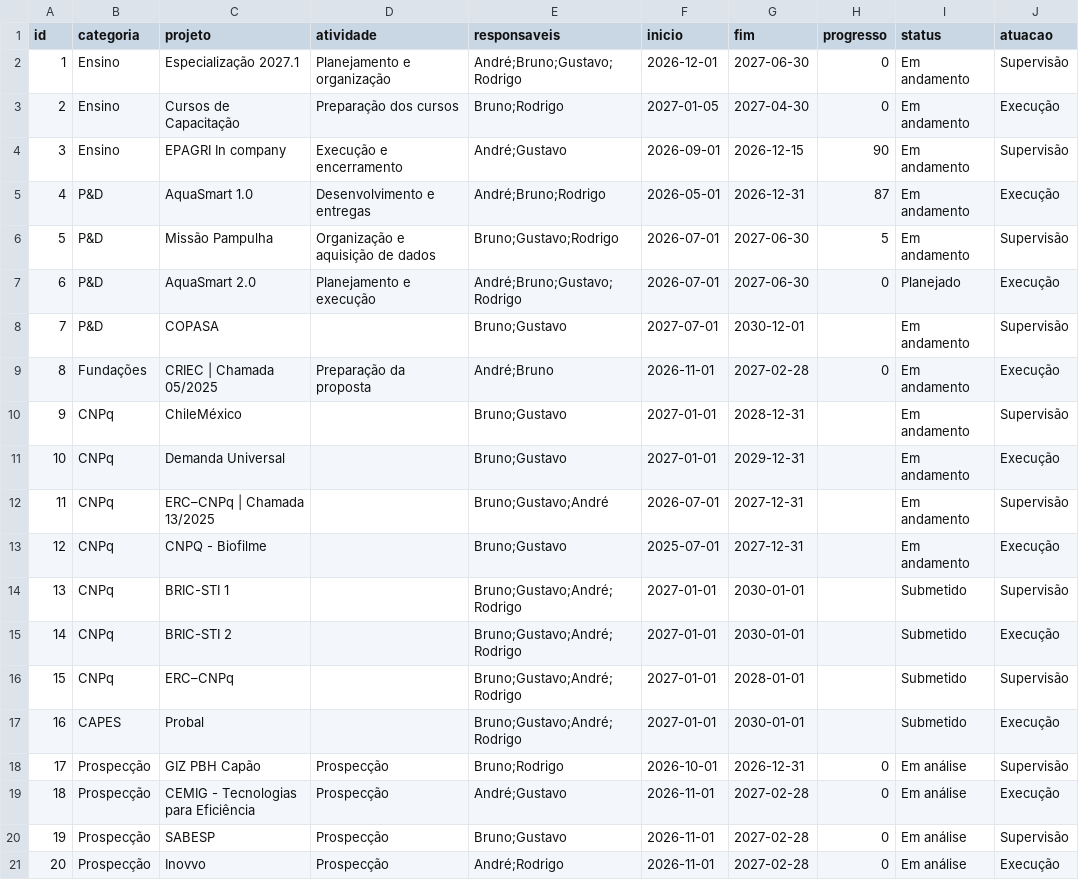
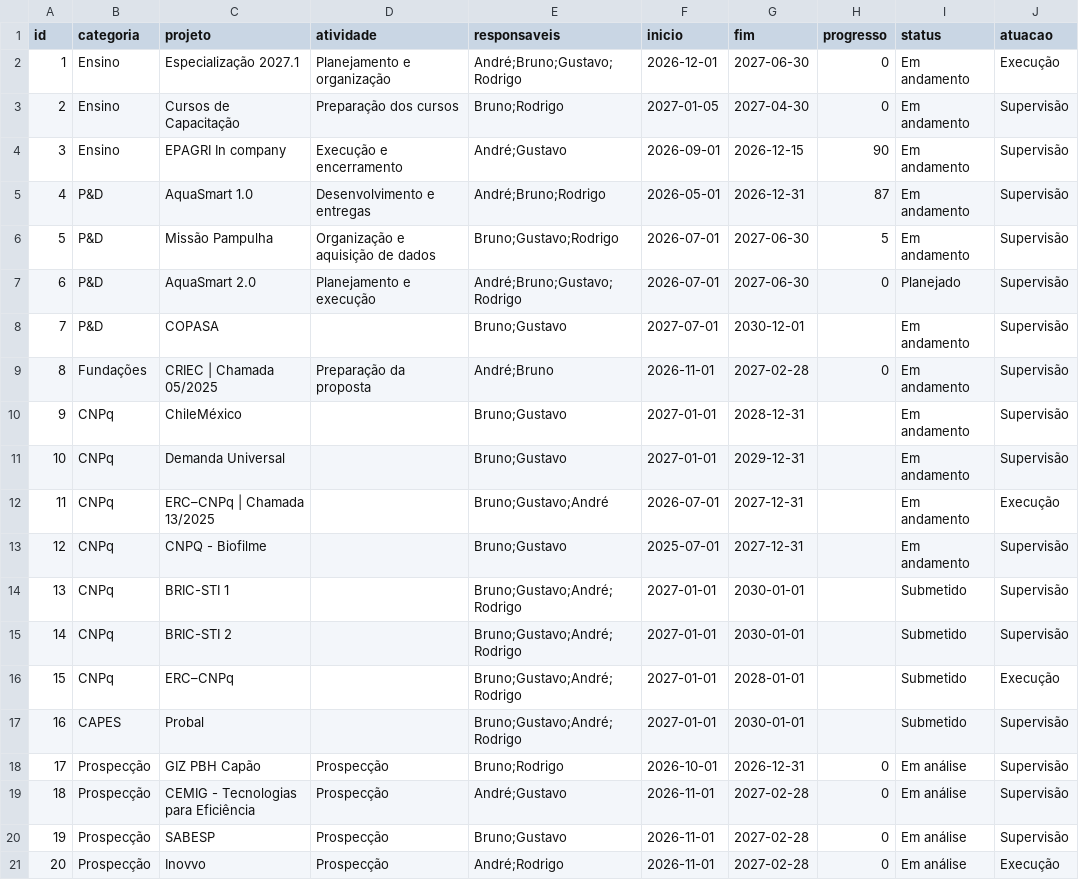
Before and after one commit to perdigaorodrigo/Gantt_Gest-o, a CSV file: projetos.csv, drawn as a sheet.

```diff
--- a/projetos.csv
+++ b/projetos.csv
@@ -1,20 +1,20 @@
 id,categoria,projeto,atividade,responsaveis,inicio,fim,progresso,status,atuacao
-1,Ensino,Especialização 2027.1,Planejamento e organização,André;Bruno;Gustavo;Rodrigo,2026-12-01,2027-06-30,0,Em andamento,Supervisão
-2,Ensino,Cursos de Capacitação,Preparação dos cursos,Bruno;Rodrigo,2027-01-05,2027-04-30,0,Em andamento,Execução
+1,Ensino,Especialização 2027.1,Planejamento e organização,André;Bruno;Gustavo;Rodrigo,2026-12-01,2027-06-30,0,Em andamento,Execução
+2,Ensino,Cursos de Capacitação,Preparação dos cursos,Bruno;Rodrigo,2027-01-05,2027-04-30,0,Em andamento,Supervisão
 3,Ensino,EPAGRI In company,Execução e encerramento,André;Gustavo,2026-09-01,2026-12-15,90,Em andamento,Supervisão
-4,P&D,AquaSmart 1.0,Desenvolvimento e entregas,André;Bruno;Rodrigo,2026-05-01,2026-12-31,87,Em andamento,Execução
+4,P&D,AquaSmart 1.0,Desenvolvimento e entregas,André;Bruno;Rodrigo,2026-05-01,2026-12-31,87,Em andamento,Supervisão
 5,P&D,Missão Pampulha,Organização e aquisição de dados,Bruno;Gustavo;Rodrigo,2026-07-01,2027-06-30,5,Em andamento,Supervisão
-6,P&D,AquaSmart 2.0,Planejamento e execução,André;Bruno;Gustavo;Rodrigo,2026-07-01,2027-06-30,0,Planejado,Execução
+6,P&D,AquaSmart 2.0,Planejamento e execução,André;Bruno;Gustavo;Rodrigo,2026-07-01,2027-06-30,0,Planejado,Supervisão
 7,P&D,COPASA,,Bruno;Gustavo,2027-07-01,2030-12-01,,Em andamento,Supervisão
-8,Fundações,CRIEC | Chamada 05/2025,Preparação da proposta,André;Bruno,2026-11-01,2027-02-28,0,Em andamento,Execução
+8,Fundações,CRIEC | Chamada 05/2025,Preparação da proposta,André;Bruno,2026-11-01,2027-02-28,0,Em andamento,Supervisão
 9,CNPq,ChileMéxico,,Bruno;Gustavo,2027-01-01,2028-12-31,,Em andamento,Supervisão
-10,CNPq,Demanda Universal,,Bruno;Gustavo,2027-01-01,2029-12-31,,Em andamento,Execução
-11,CNPq,ERC–CNPq | Chamada 13/2025,,Bruno;Gustavo;André,2026-07-01,2027-12-31,,Em andamento,Supervisão
-12,CNPq,CNPQ - Biofilme,,Bruno;Gustavo,2025-07-01,2027-12-31,,Em andamento,Execução
+10,CNPq,Demanda Universal,,Bruno;Gustavo,2027-01-01,2029-12-31,,Em andamento,Supervisão
+11,CNPq,ERC–CNPq | Chamada 13/2025,,Bruno;Gustavo;André,2026-07-01,2027-12-31,,Em andamento,Execução
+12,CNPq,CNPQ - Biofilme,,Bruno;Gustavo,2025-07-01,2027-12-31,,Em andamento,Supervisão
 13,CNPq,BRIC-STI 1,,Bruno;Gustavo;André;Rodrigo,2027-01-01,2030-01-01,,Submetido,Supervisão
-14,CNPq,BRIC-STI 2,,Bruno;Gustavo;André;Rodrigo,2027-01-01,2030-01-01,,Submetido,Execução
-15,CNPq,ERC–CNPq,,Bruno;Gustavo;André;Rodrigo,2027-01-01,2028-01-01,,Submetido,Supervisão
-16,CAPES,Probal,,Bruno;Gustavo;André;Rodrigo,2027-01-01,2030-01-01,,Submetido,Execução
+14,CNPq,BRIC-STI 2,,Bruno;Gustavo;André;Rodrigo,2027-01-01,2030-01-01,,Submetido,Supervisão
+15,CNPq,ERC–CNPq,,Bruno;Gustavo;André;Rodrigo,2027-01-01,2028-01-01,,Submetido,Execução
+16,CAPES,Probal,,Bruno;Gustavo;André;Rodrigo,2027-01-01,2030-01-01,,Submetido,Supervisão
 17,Prospecção,GIZ PBH Capão,Prospecção,Bruno;Rodrigo,2026-10-01,2026-12-31,0,Em análise,Supervisão
-18,Prospecção,CEMIG - Tecnologias para Eficiência,Prospecção,André;Gustavo,2026-11-01,2027-02-28,0,Em análise,Execução
+18,Prospecção,CEMIG - Tecnologias para Eficiência,Prospecção,André;Gustavo,2026-11-01,2027-02-28,0,Em análise,Supervisão
 19,Prospecção,SABESP,Prospecção,Bruno;Gustavo,2026-11-01,2027-02-28,0,Em análise,Supervisão
```
Also changed, not shown: 3 other files.
